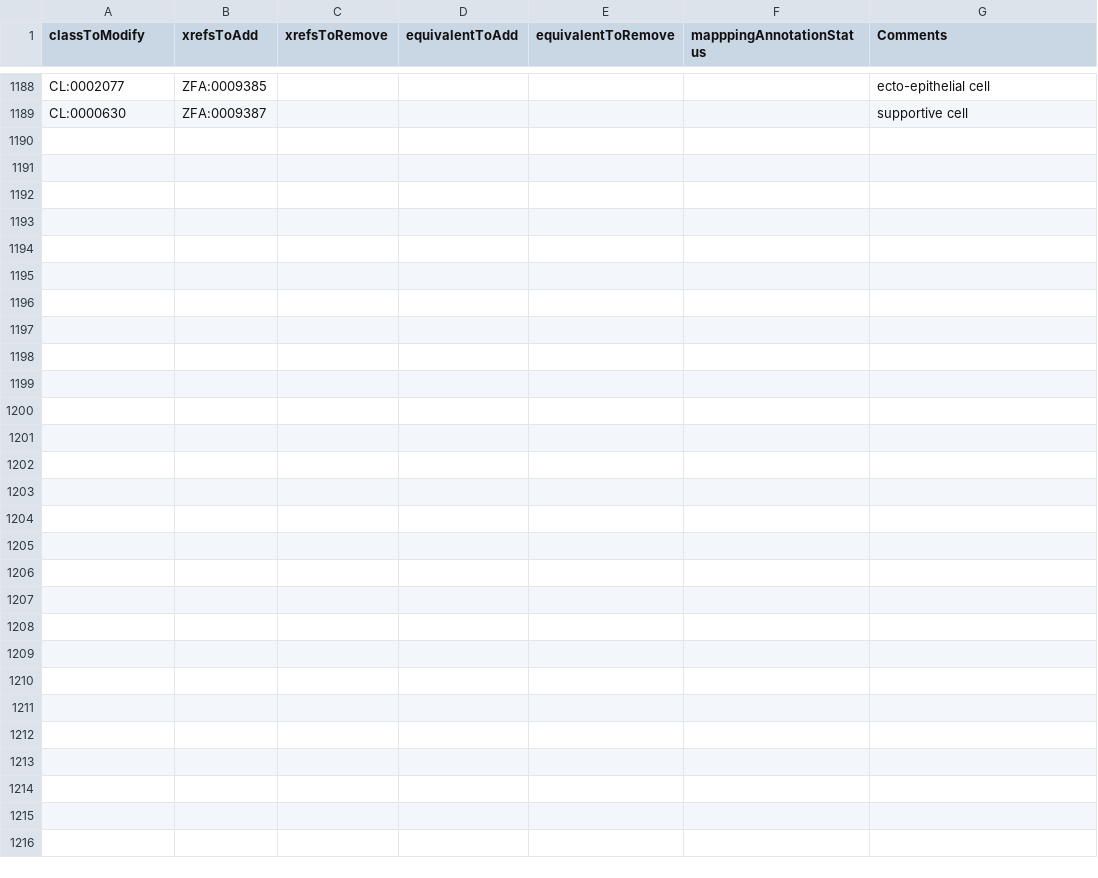
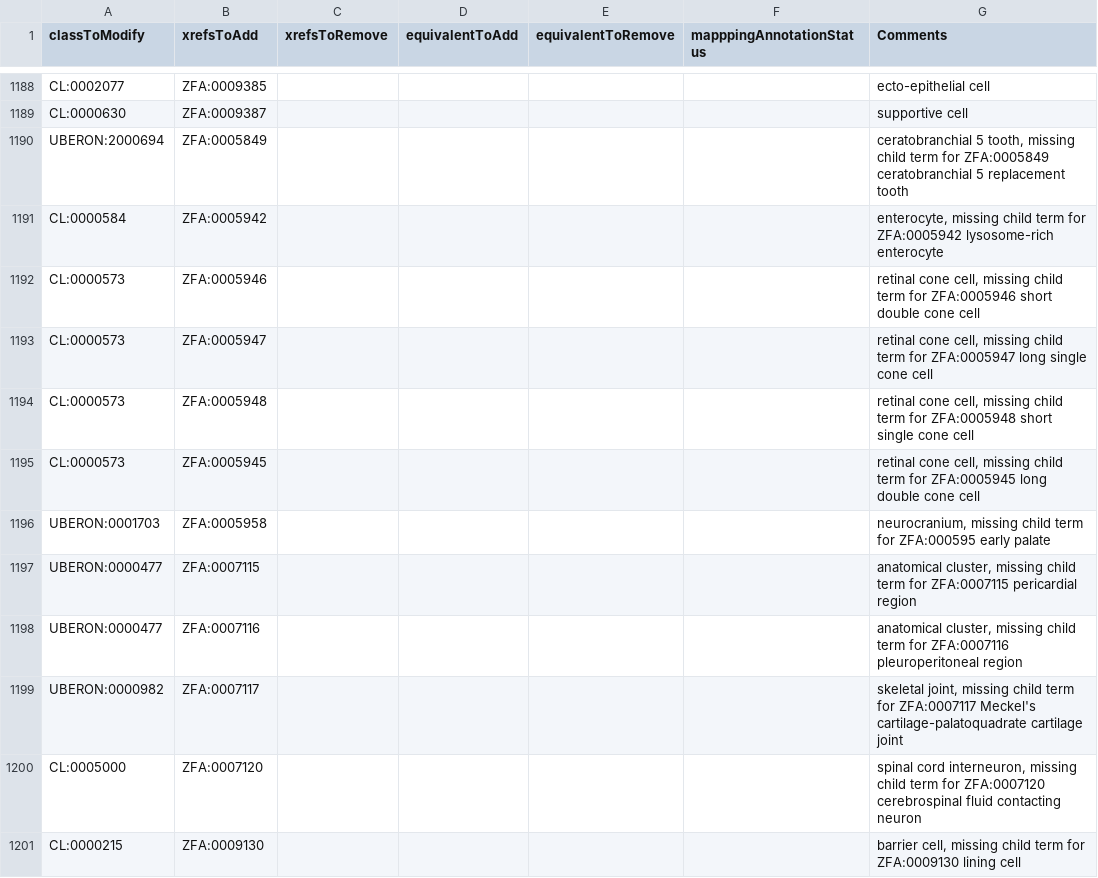
Before and after one commit to BgeeDB/bgee_pipeline, a TSV file: source_files/uberon/uberon_modifications.tsv, drawn as a sheet; only a part is shown, gaps mark what is left out.

Commit message:
commit uberon_modifications.tsv, ZFIN (2)
ZFIN in situ, remapping for missing child terms

```diff
--- a/source_files/uberon/uberon_modifications.tsv
+++ b/source_files/uberon/uberon_modifications.tsv
@@ -1189 +1189,13 @@
 "CL:0000630"	"ZFA:0009387"					"supportive cell"
+"UBERON:2000694"	"ZFA:0005849"					"ceratobranchial 5 tooth, missing child term for ZFA:0005849 ceratobranchial 5 replacement tooth"
+"CL:0000584"	"ZFA:0005942"					"enterocyte, missing child term for ZFA:0005942 lysosome-rich enterocyte "
+"CL:0000573"	"ZFA:0005946"					"retinal cone cell, missing child term for ZFA:0005946 short double cone cell"
+"CL:0000573"	"ZFA:0005947"					"retinal cone cell, missing child term for ZFA:0005947 long single cone cell"
+"CL:0000573"	"ZFA:0005948"					"retinal cone cell, missing child term for ZFA:0005948 short single cone cell"
+"CL:0000573"	"ZFA:0005945"					"retinal cone cell, missing child term for ZFA:0005945 long double cone cell"
+"UBERON:0001703"	"ZFA:0005958"					"neurocranium, missing child term for ZFA:000595 early palate"
+"UBERON:0000477"	"ZFA:0007115"					"anatomical cluster, missing child term for ZFA:0007115 pericardial region"
+"UBERON:0000477"	"ZFA:0007116"					"anatomical cluster, missing child term for ZFA:0007116 pleuroperitoneal region"
+"UBERON:0000982"	"ZFA:0007117"					"skeletal joint, missing child term for ZFA:0007117 Meckel's cartilage-palatoquadrate cartilage joint"
+"CL:0005000"	"ZFA:0007120"					"spinal cord interneuron, missing child term for ZFA:0007120 cerebrospinal fluid contacting neuron"
+"CL:0000215"	"ZFA:0009130"					"barrier cell, missing child term for ZFA:0009130 lining cell"
```
